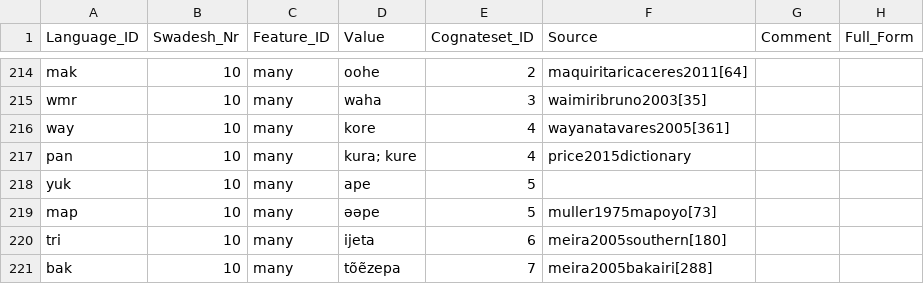
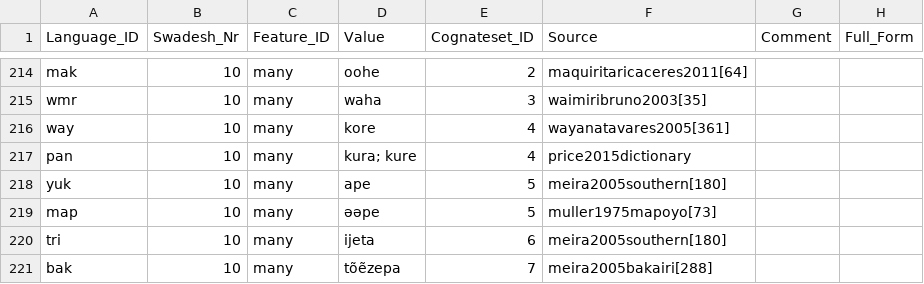
Before and after one commit to cldf-datasets/mattercariban, a CSV file: raw/cariban_swadesh_list.csv, drawn as a sheet; only a part is shown, gaps mark what is left out.

```diff
--- a/raw/cariban_swadesh_list.csv
+++ b/raw/cariban_swadesh_list.csv
@@ -217,3 +217,3 @@
 "pan",10,"many","kura; kure",4,"price2015dictionary",,
-"yuk",10,"many","ape",5,,,
+"yuk",10,"many","ape",5,"meira2005southern[180]",,
 "map",10,"many","əəpe",5,"muller1975mapoyo[73]",,
```
Also changed, not shown: 1 other file.
